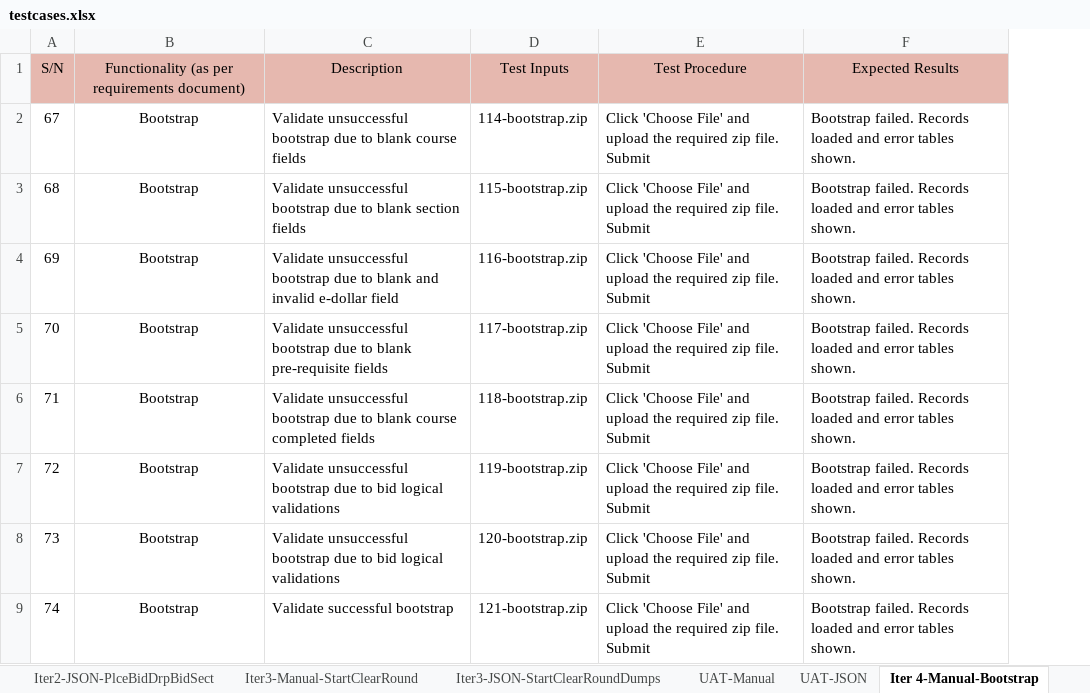
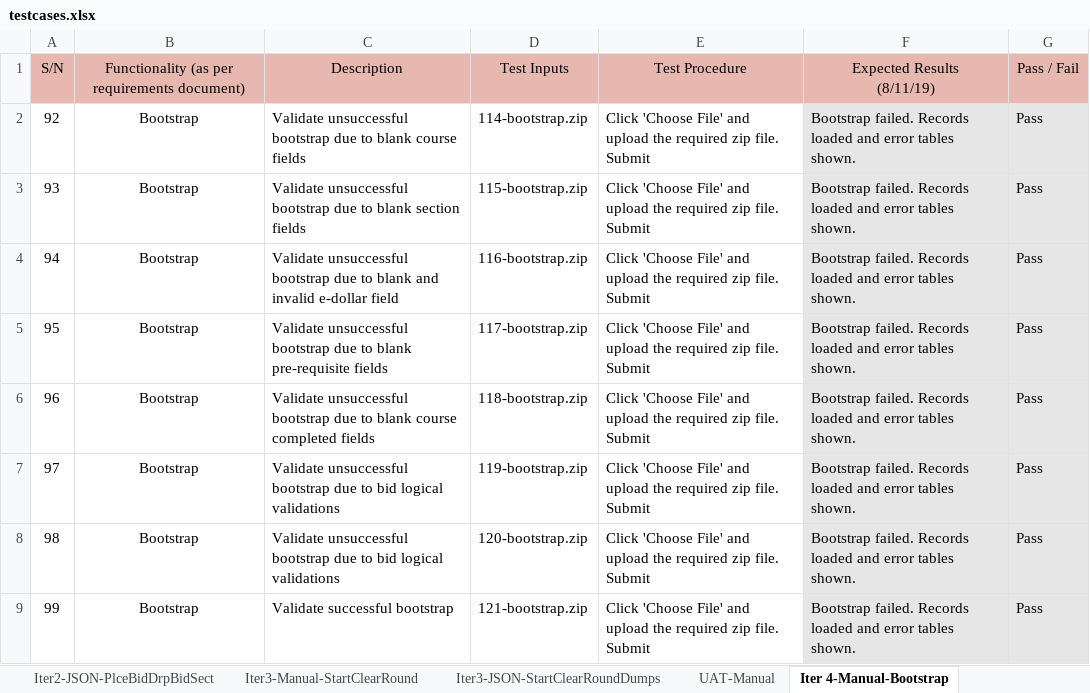
Before and after one commit to weichen-0/Bidding-Online-System, an Excel workbook: testing/testcases.xlsx, sheet Iter 4-Manual-Bootstrap, drawn as a sheet; values as stored, in another font and other column widths than the file's, no borders; removed rows and columns are numbered as before the commit, all else as after; ↵ is a line break in a cell; the diff names each change by its address in the sheet, - before the commit and + after, or states it on an @@ line.

```diff
--- a/testing/testcases.xlsx (sheet Iter 4-Manual-Bootstrap)
+++ b/testing/testcases.xlsx (sheet Iter 4-Manual-Bootstrap)
-column A, rows 1-9: S/N | 67 | 68 | 69 | 70 | 71 | 72 | 73 | 74
+column A, rows 1-9: S/N | 92 | 93 | 94 | 95 | 96 | 97 | 98 | 99
+column G, rows 1-9: Pass / Fail | Pass | Pass | Pass | Pass | Pass | Pass | Pass | Pass
-F1: Expected Results
+F1: Expected Results ↵ (8/11/19)
-F2:F9 fill: none
+F2:F9 fill: #E7E6E6
```
Also changed, not shown: sheet UAT-Manual, sheet Iter4-Manual-BidDrpBidSectSrtSp, sheet Iter4-JSON-BidDrpBidSectSrtStop, sheet Iter 4-JSON-Bootstrap, sheet Iter 4-JSON-DumpUserTable, sheet UAT-JSON, other sheet tabs.
